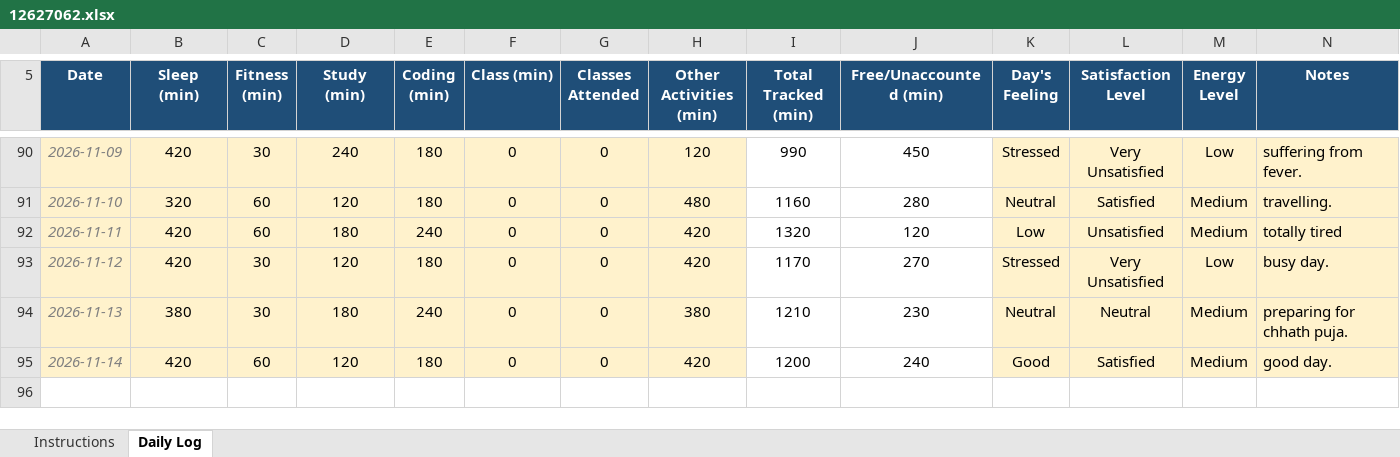
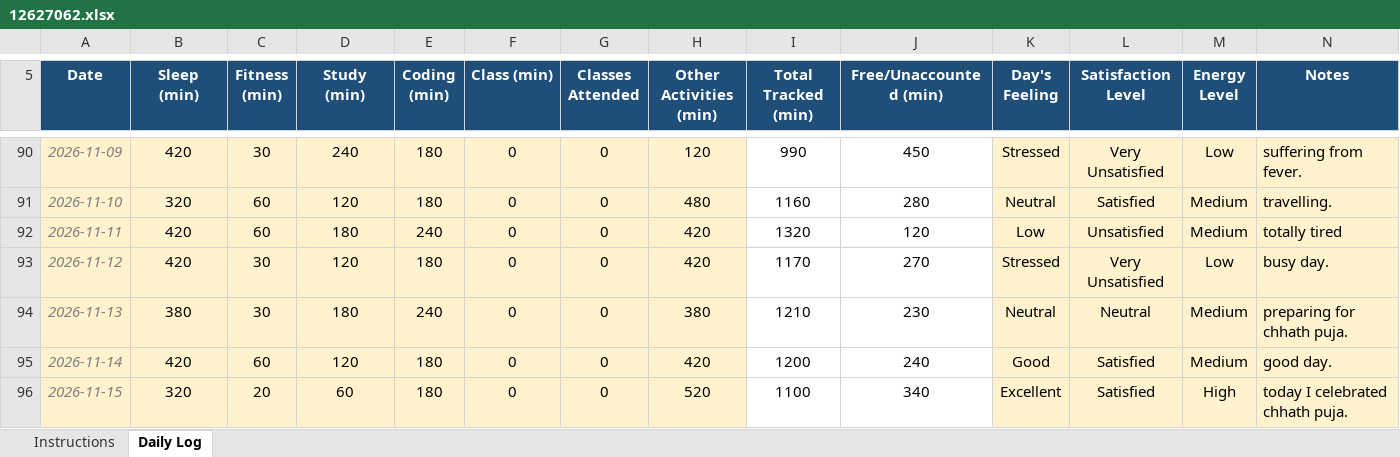
Before and after one commit to sushmabth23-ctrl/CAP-776, an Excel workbook: 12627062.xlsx, sheet Daily Log, drawn as a sheet; only a part is shown, gaps mark what is left out; values as stored, in another font and other column widths than the file's, no borders; conditional formats not drawn; the diff names each change by its address in the sheet, - before the commit and + after, or states it on an @@ line.

Commit message:
updated excel sheet.

```diff
--- a/12627062.xlsx (sheet Daily Log)
+++ b/12627062.xlsx (sheet Daily Log)
+row 96: 2026-11-15 | 320 | 20 | 60 | 180 | 0 | 0 | 520 | 1100 | 340 | Excellent | Satisfied | High | today I celebrated chhath puja.
```
